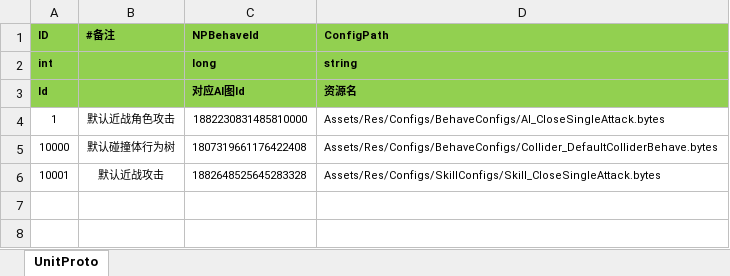
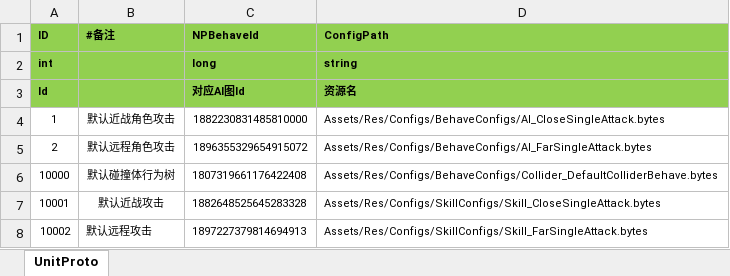
Before and after one commit to langtuandroid/Framework2, an Excel workbook: Design/Excel/BehaveConfig.xlsx, sheet UnitProto, drawn as a sheet; values as stored, in another font and other column widths than the file's, no borders; the diff names each change by its address in the sheet, - before the commit and + after, or states it on an @@ line.

```diff
--- a/Design/Excel/BehaveConfig.xlsx (sheet UnitProto)
+++ b/Design/Excel/BehaveConfig.xlsx (sheet UnitProto)
+row 5: 2 | 默认远程角色攻击 | 1896355329654915072 | Assets/Res/Configs/BehaveConfigs/AI_FarSingleAttack.bytes
+row 8: 10002 | 默认远程攻击 | 1897227379814694913 | Assets/Res/Configs/SkillConfigs/Skill_FarSingleAttack.bytes
```
Also changed, not shown: 21 other files.
